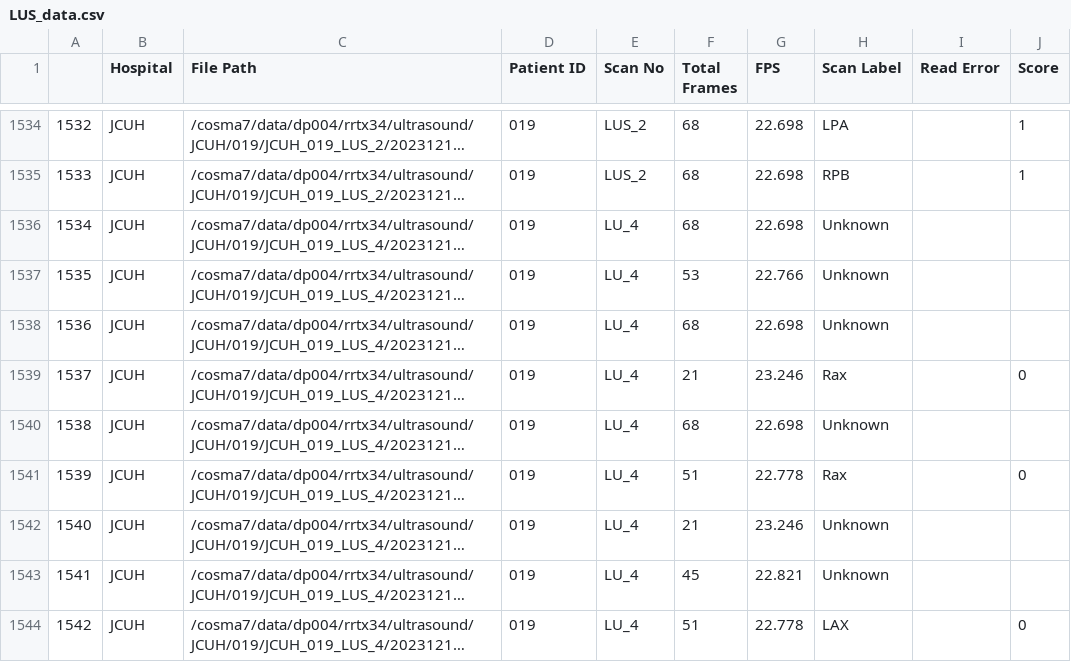
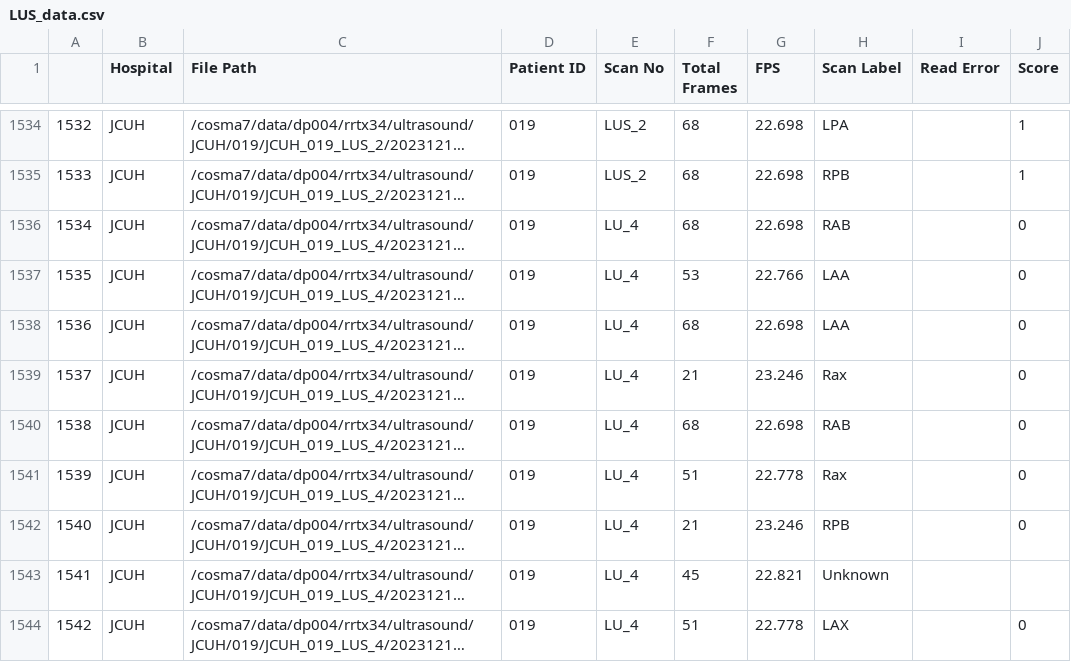
Before and after one commit to miliani-ff03/LUS_Project, a CSV file: LUS_data.csv, drawn as a sheet; only a part is shown, gaps mark what is left out; long unchanged cells end in …; the diff covers the shown part only; the diff names each change by its address in the sheet, - before the commit and + after, or states it on an @@ line.

```diff
--- a/LUS_data.csv
+++ b/LUS_data.csv
-H1536 (Scan Label): Unknown
+H1536 (Scan Label): RAB
-J1536:J1538 (Score): (empty)
+J1536:J1538 (Score): 0
-H1537:H1538 (Scan Label): Unknown
+H1537:H1538 (Scan Label): LAA
-H1540 (Scan Label): Unknown
+H1540 (Scan Label): RAB
-J1540 (Score): (empty)
+J1540 (Score): 0
-H1542 (Scan Label): Unknown
+H1542 (Scan Label): RPB
-J1542 (Score): (empty)
+J1542 (Score): 0
```
Also changed, not shown: 154 edited cells elsewhere in this file.
